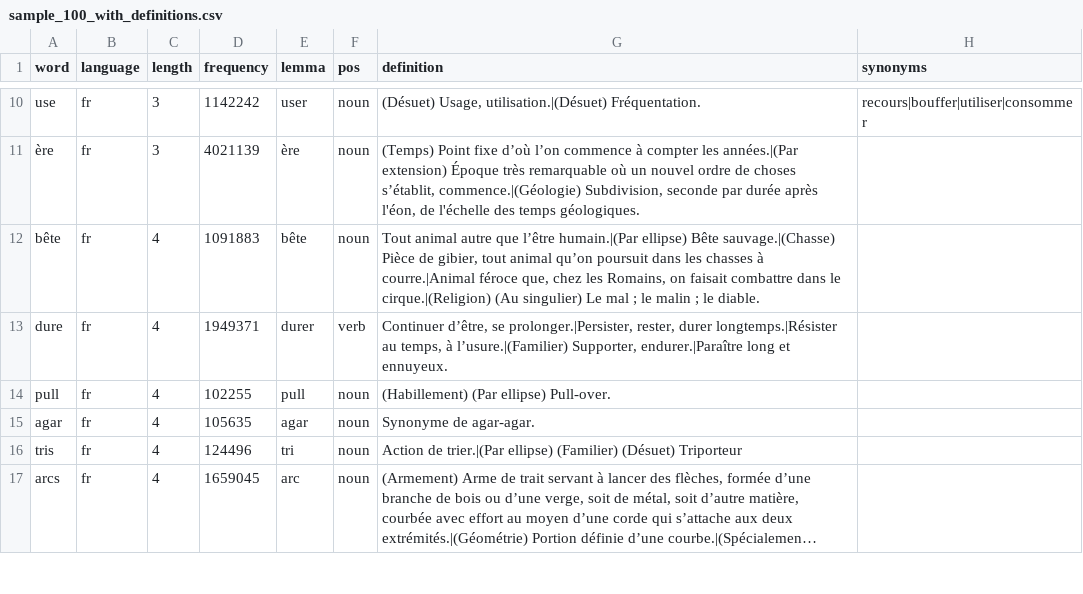
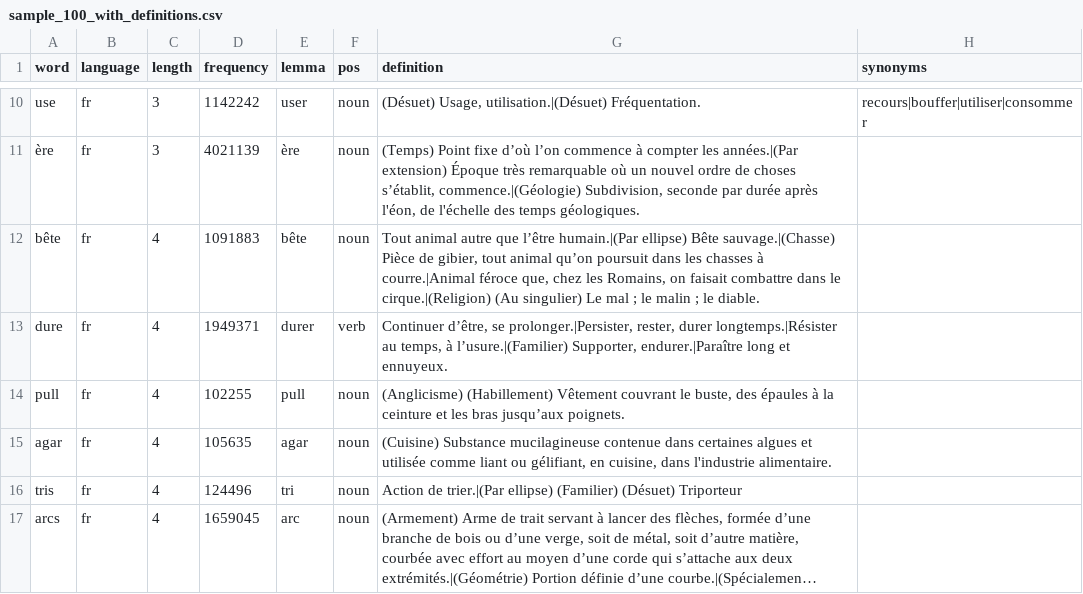
Before and after one commit to Ishou/bliss, a CSV file: data/eval/sample_100_with_definitions.csv, drawn as a sheet; only a part is shown, gaps mark what is left out; long unchanged cells end in ….

```diff
--- a/data/eval/sample_100_with_definitions.csv
+++ b/data/eval/sample_100_with_definitions.csv
@@ -13,4 +13,4 @@ bête,fr,4,1091883,bête,noun,"Tout animal autre que l’être humain.|(Par elli
 dure,fr,4,1949371,durer,verb,"Continuer d’être, se prolonger.|Persister, rester, durer longtemps.|Résister au temps, à l’usure.|(Familier) Supporter, endurer.|Paraître long et ennuyeux.",
-pull,fr,4,102255,pull,noun,(Habillement) (Par ellipse) Pull-over.,
-agar,fr,4,105635,agar,noun,Synonyme de agar-agar.,
+pull,fr,4,102255,pull,noun,"(Anglicisme) (Habillement) Vêtement couvrant le buste, des épaules à la ceinture et les bras jusqu’aux poignets.",
+agar,fr,4,105635,agar,noun,"(Cuisine) Substance mucilagineuse contenue dans certaines algues et utilisée comme liant ou gélifiant, en cuisine, dans l'industrie alimentaire.",
 tris,fr,4,124496,tri,noun,Action de trier.|(Par ellipse) (Familier) (Désuet) Triporteur,
```
Also changed, not shown: data/eval/sample_100_enriched.csv, 1 other file.
